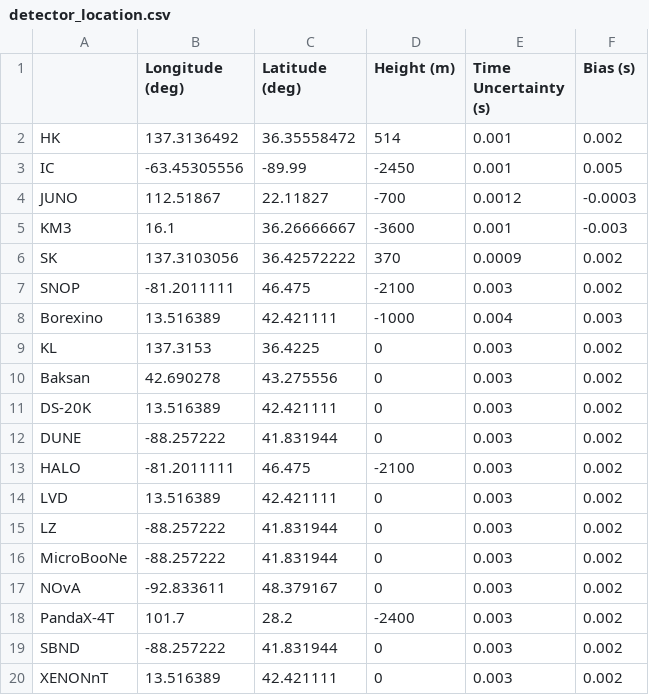
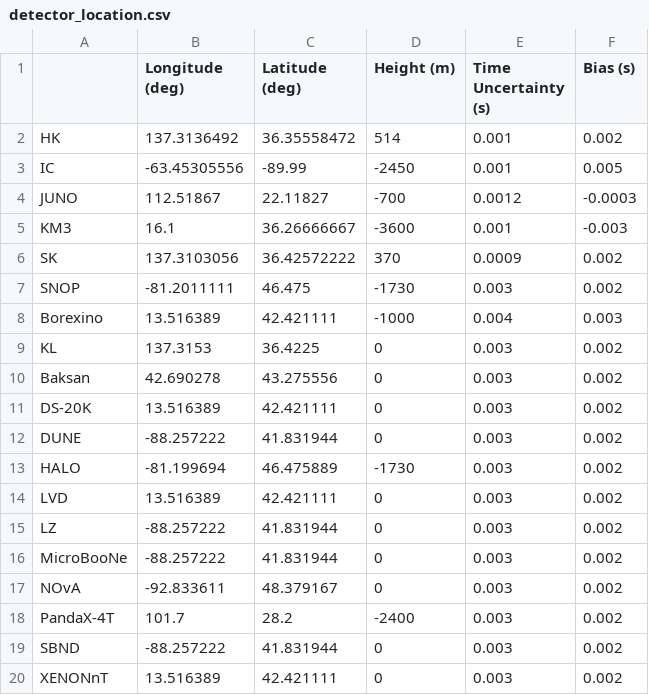
Before and after one commit to SNEWS2/snewpdag, a CSV file: snewpdag/data/detector_location.csv, drawn as a sheet.

Commit message:
Update SNO, HALO positions
Using the SNO NIM paper coordinates, only change was that depth is 1730 bsl.

HALO is roughly 150m NE of SNO, so got those coordinates by using the google maps measuring tool.

```diff
--- a/snewpdag/data/detector_location.csv
+++ b/snewpdag/data/detector_location.csv
@@ -6,3 +6,3 @@ KM3,16.1,36.26666667,-3600,0.001,-0.003
 SK,137.3103056,36.42572222,370,0.0009,0.002
-SNOP,-81.2011111,46.475,-2100,0.003,0.002
+SNOP,-81.2011111,46.475,-1730,0.003,0.002
 Borexino,13.516389,42.421111,-1000,0.004,0.003
@@ -12,3 +12,3 @@ DS-20K,13.516389, 42.421111, 0,0.003,0.002
 DUNE,  -88.257222, 41.831944, 0,0.003,0.002
-HALO, -81.2011111,46.475,-2100,0.003,0.002
+HALO, -81.199694,46.475889,-1730,0.003,0.002
 LVD, 13.516389, 42.421111, 0,0.003,0.002
```
